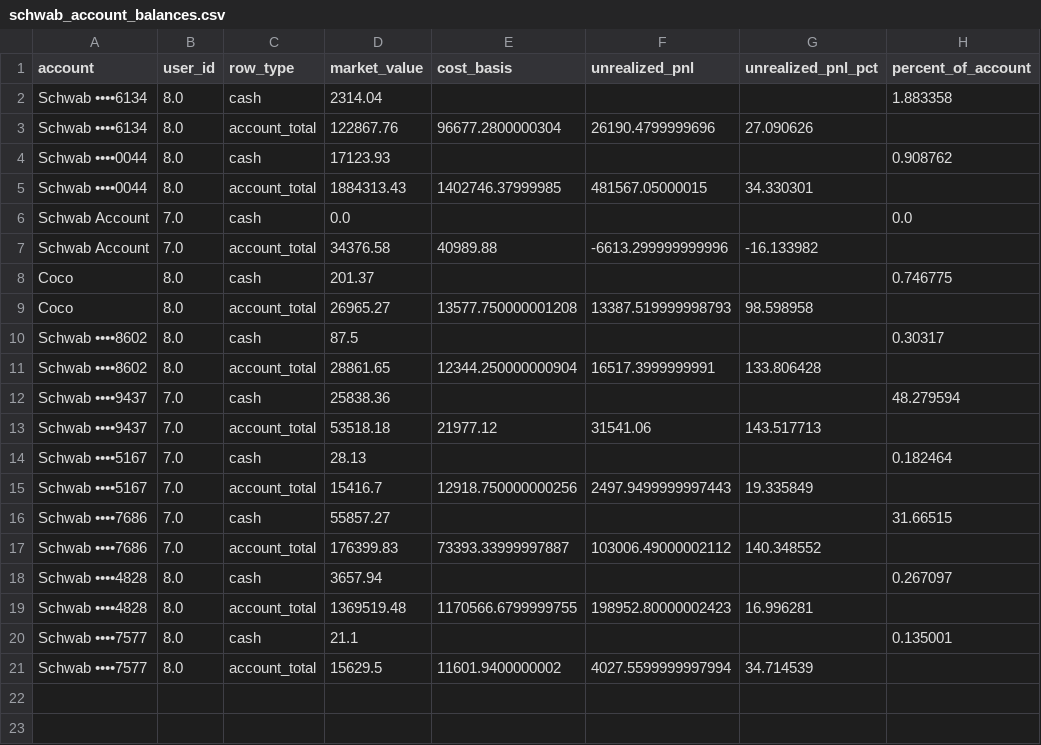
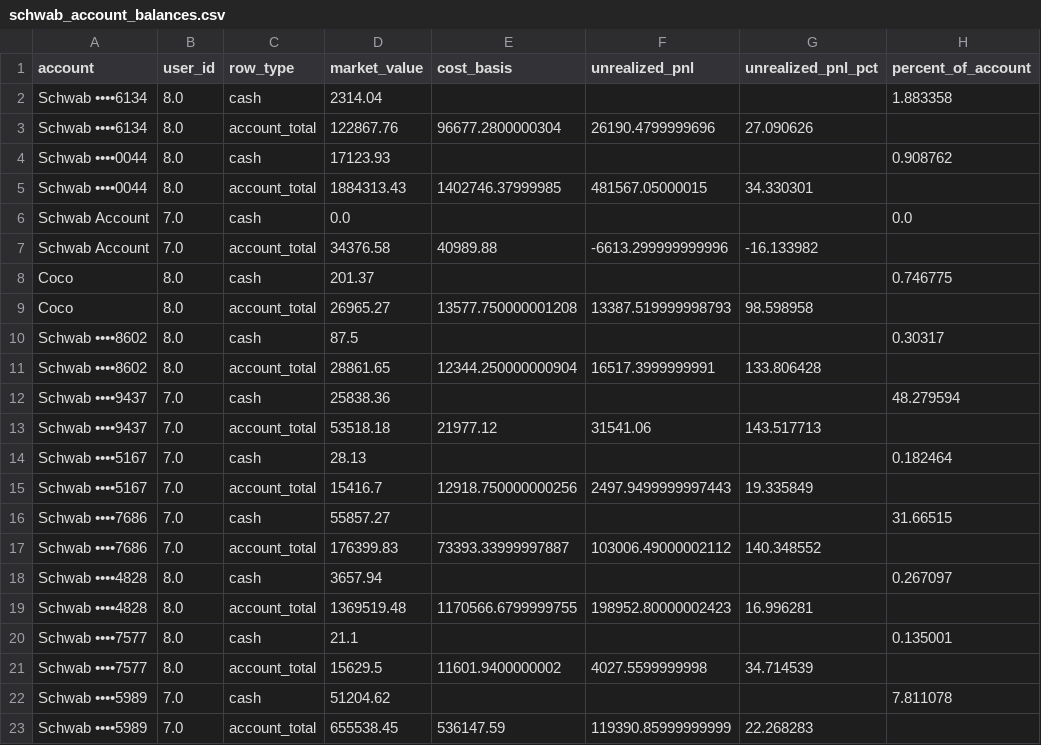
Before and after one commit to cameronjefferey/ccwj, a CSV file: dbt/seeds/schwab_account_balances.csv, drawn as a sheet.

```diff
--- a/dbt/seeds/schwab_account_balances.csv
+++ b/dbt/seeds/schwab_account_balances.csv
@@ -20,2 +20,4 @@ Schwab ••••4828,8.0,account_total,1369519.48,1170566.6799999755,198952.8
 Schwab ••••7577,8.0,cash,21.1,,,,0.135001
-Schwab ••••7577,8.0,account_total,15629.5,11601.9400000002,4027.5599999997994,34.714539,
+Schwab ••••7577,8.0,account_total,15629.5,11601.9400000002,4027.5599999998,34.714539,
+Schwab ••••5989,7.0,cash,51204.62,,,,7.811078
+Schwab ••••5989,7.0,account_total,655538.45,536147.59,119390.85999999999,22.268283,
```
Also changed, not shown: dbt/seeds/current_positions.csv.
